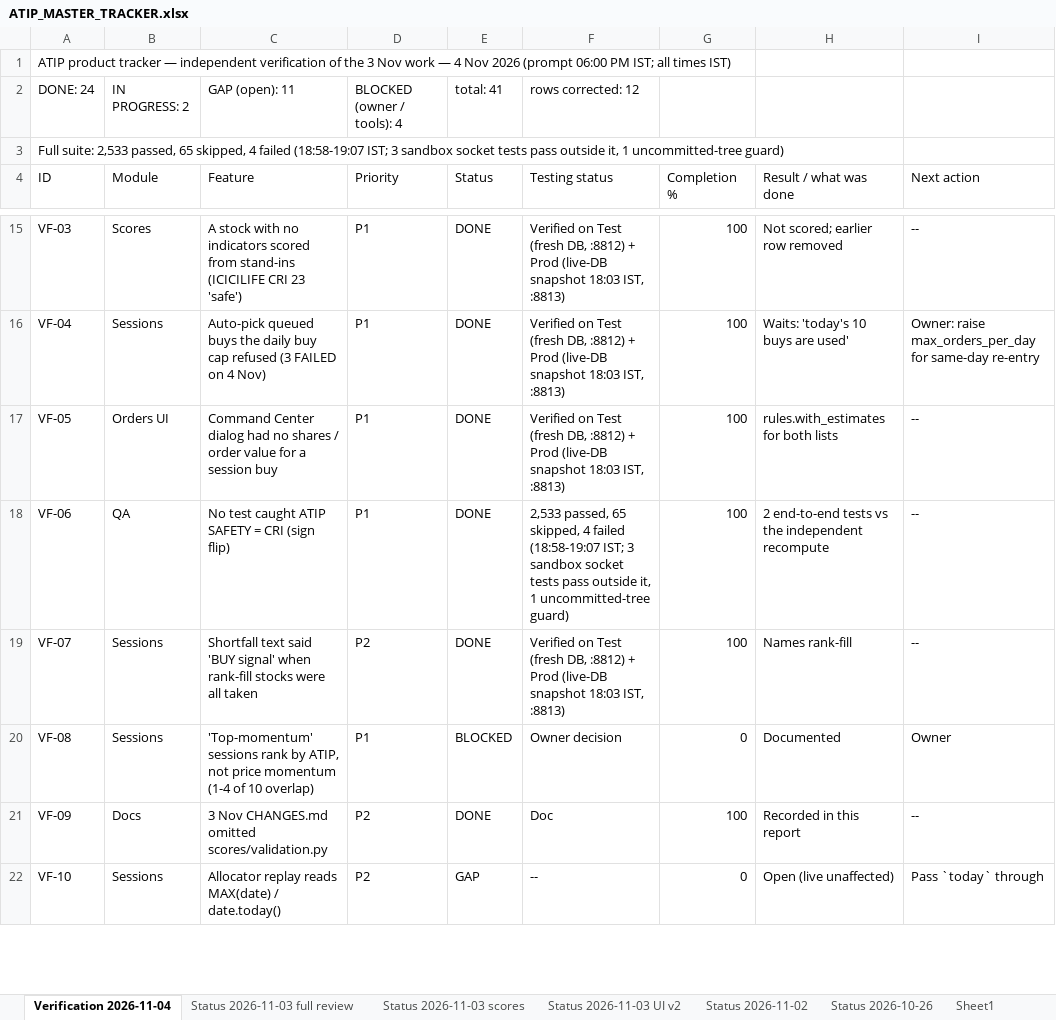
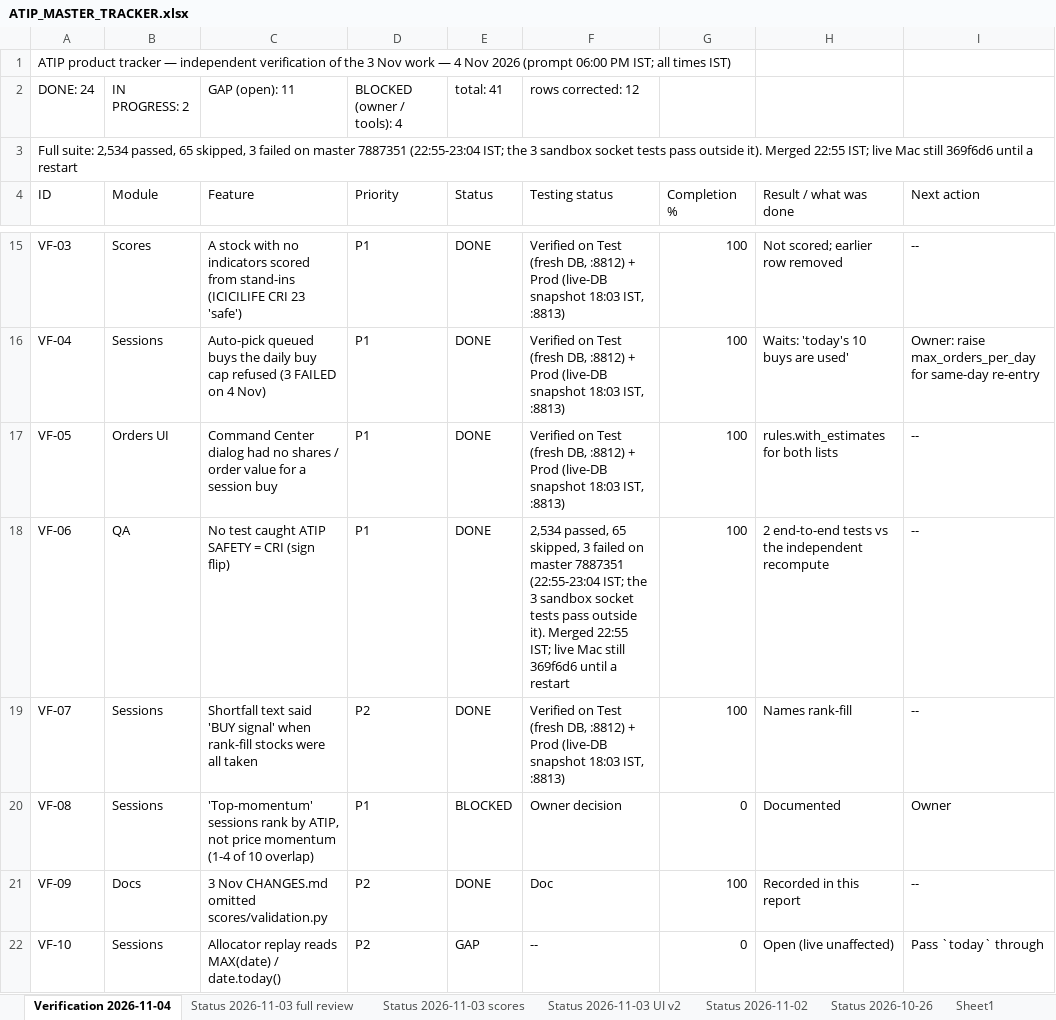
Before and after one commit to sanjaymorankar-debug/ATIP-DEV, an Excel workbook: ATIP_MASTER_TRACKER.xlsx, sheet Verification 2026-11-04, drawn as a sheet; only a part is shown, gaps mark what is left out; values as stored, in another font and other column widths than the file's, no borders; the diff covers the shown part only; the diff names each change by its address in the sheet, - before the commit and + after, or states it on an @@ line.

```diff
--- a/ATIP_MASTER_TRACKER.xlsx (sheet Verification 2026-11-04)
+++ b/ATIP_MASTER_TRACKER.xlsx (sheet Verification 2026-11-04)
-A3 (ID): Full suite: 2,533 passed, 65 skipped, 4 failed (18:58-19:07 IST; 3 sandbox socket tests pass outside it, 1 uncommitted-tree guard)
+A3 (ID): Full suite: 2,534 passed, 65 skipped, 3 failed on master 7887351 (22:55-23:04 IST; the 3 sandbox socket tests pass outside it). Merged 22:55 IST; live Mac still 369f6d6 until a restart
-F18 (Testing status): 2,533 passed, 65 skipped, 4 failed (18:58-19:07 IST; 3 sandbox socket tests pass outside it, 1 uncommitted-tree guard)
+F18 (Testing status): 2,534 passed, 65 skipped, 3 failed on master 7887351 (22:55-23:04 IST; the 3 sandbox socket tests pass outside it). Merged 22:55 IST; live Mac still 369f6d6 until a restart
```
Also changed, not shown: 2 edited cells elsewhere in this sheet, sheet ATIP_MASTER_TRACKER, 5 other files.
